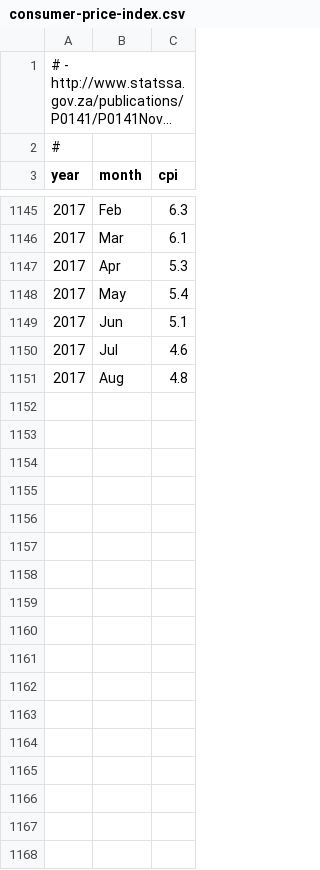
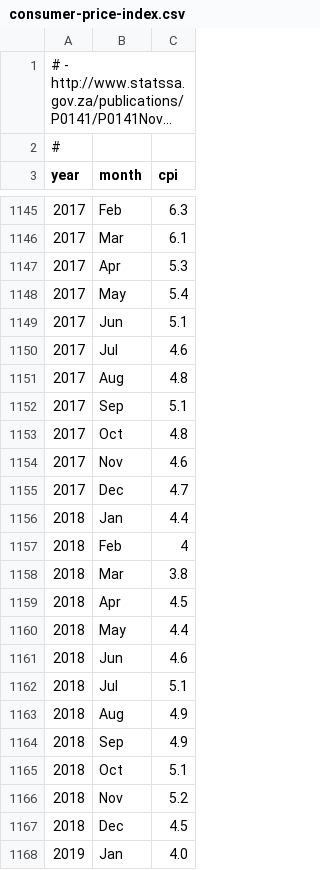
Before and after one commit to datawookie/saffer, a CSV file: data-raw/consumer-price-index.csv, drawn as a sheet; only a part is shown, gaps mark what is left out; long unchanged cells end in …; the diff covers the shown part only; the diff names each change by its address in the sheet, - before the commit and + after, or states it on an @@ line.

Commit message:
Update consumer-price-index.csv to present

```diff
--- a/data-raw/consumer-price-index.csv
+++ b/data-raw/consumer-price-index.csv
+row 1152: 2017 | Sep | 5.1
+row 1153: 2017 | Oct | 4.8
+row 1154: 2017 | Nov | 4.6
+row 1155: 2017 | Dec | 4.7
+row 1156: 2018 | Jan | 4.4
+row 1157: 2018 | Feb | 4
+row 1158: 2018 | Mar | 3.8
+row 1159: 2018 | Apr | 4.5
+row 1160: 2018 | May | 4.4
+row 1161: 2018 | Jun | 4.6
+row 1162: 2018 | Jul | 5.1
+row 1163: 2018 | Aug | 4.9
+row 1164: 2018 | Sep | 4.9
+row 1165: 2018 | Oct | 5.1
+row 1166: 2018 | Nov | 5.2
+row 1167: 2018 | Dec | 4.5
+row 1168: 2019 | Jan | 4.0
```
Also changed, not shown: 22 added rows elsewhere in this file.
